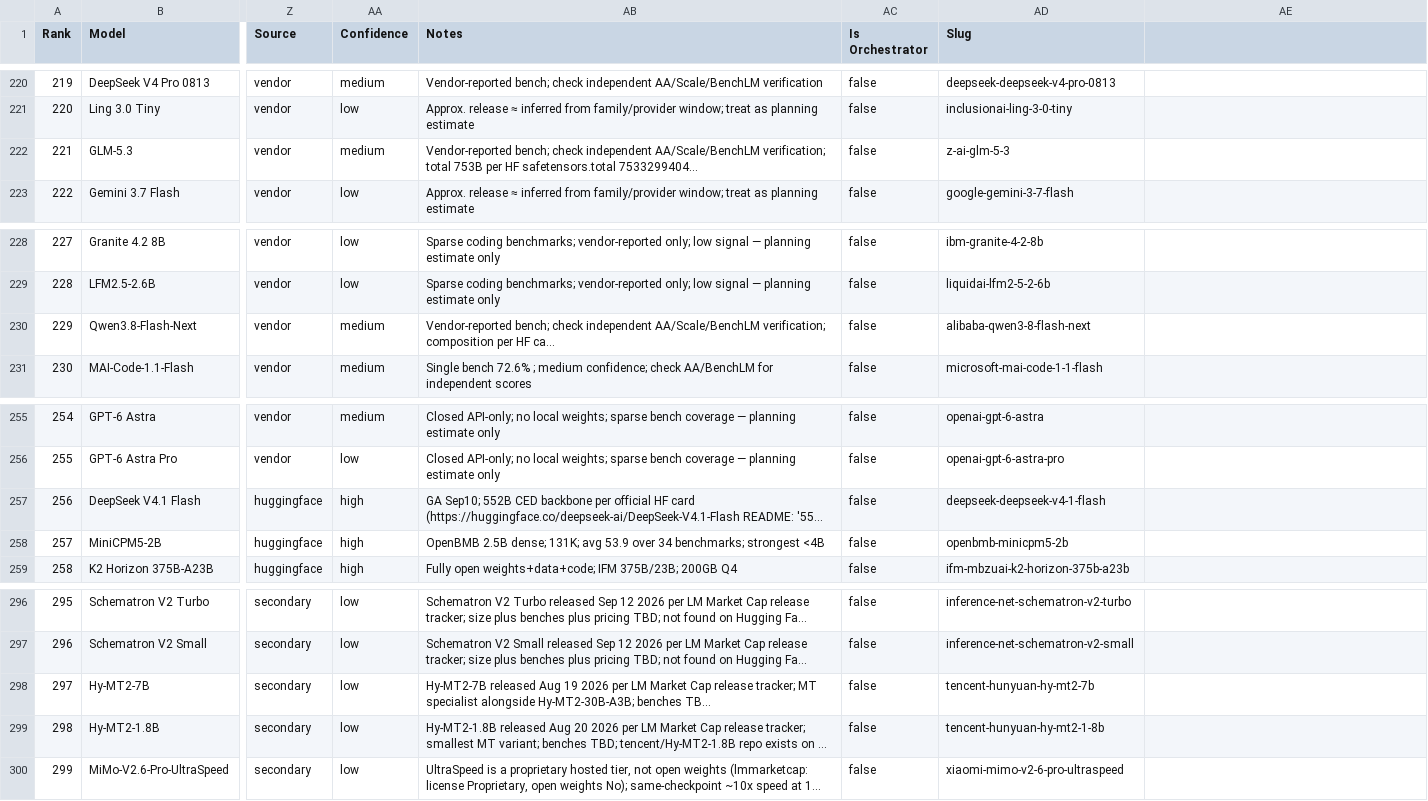
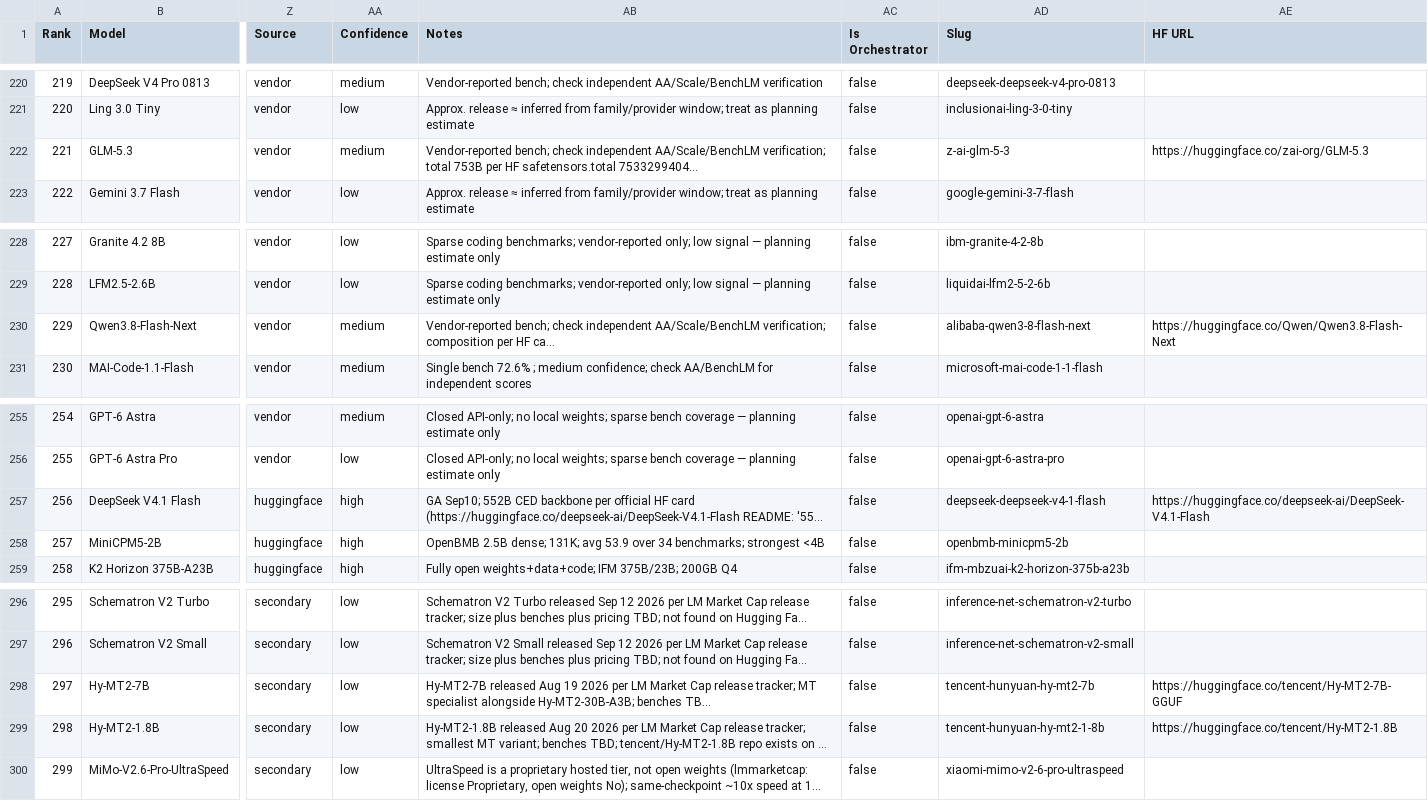
Before and after one commit to sachindeepcleaning-coder/ai-tracker, a CSV file: coding_benchmarks.csv, drawn as a sheet; only a part is shown, gaps mark what is left out; long unchanged cells end in …; the diff names each change by its address in the sheet, - before the commit and + after, or states it on an @@ line.

Commit message:
feat(data): HF URL column (5 cited repos) with gate + direct Weights link

```diff
--- a/coding_benchmarks.csv
+++ b/coding_benchmarks.csv
-AE1: (empty)
+AE1: HF URL
-AE222 (HF URL): (empty)
+AE222 (HF URL): https://huggingface.co/zai-org/GLM-5.3
-AE230 (HF URL): (empty)
+AE230 (HF URL): https://huggingface.co/Qwen/Qwen3.8-Flash-Next
-AE257 (HF URL): (empty)
+AE257 (HF URL): https://huggingface.co/deepseek-ai/DeepSeek-V4.1-Flash
-AE298 (HF URL): (empty)
+AE298 (HF URL): https://huggingface.co/tencent/Hy-MT2-7B-GGUF
-AE299 (HF URL): (empty)
+AE299 (HF URL): https://huggingface.co/tencent/Hy-MT2-1.8B
```
Also changed, not shown: 6 other files.
